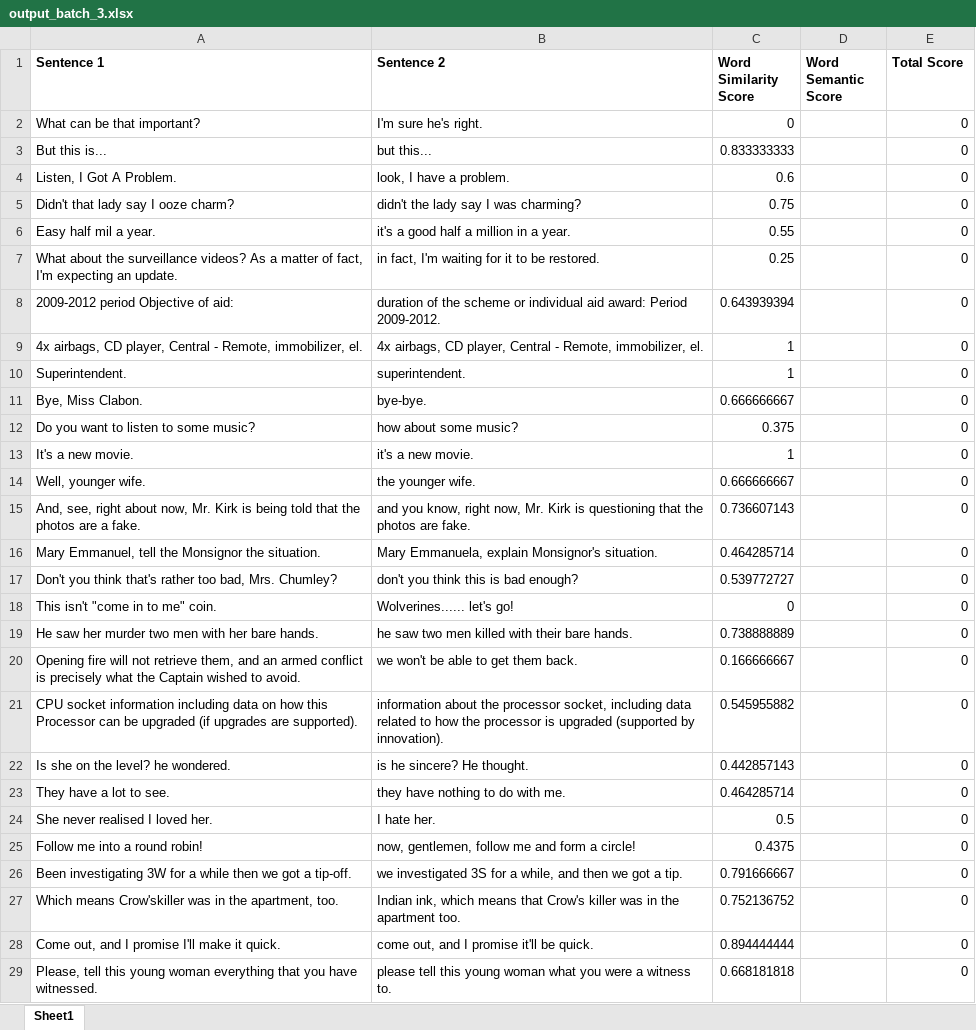
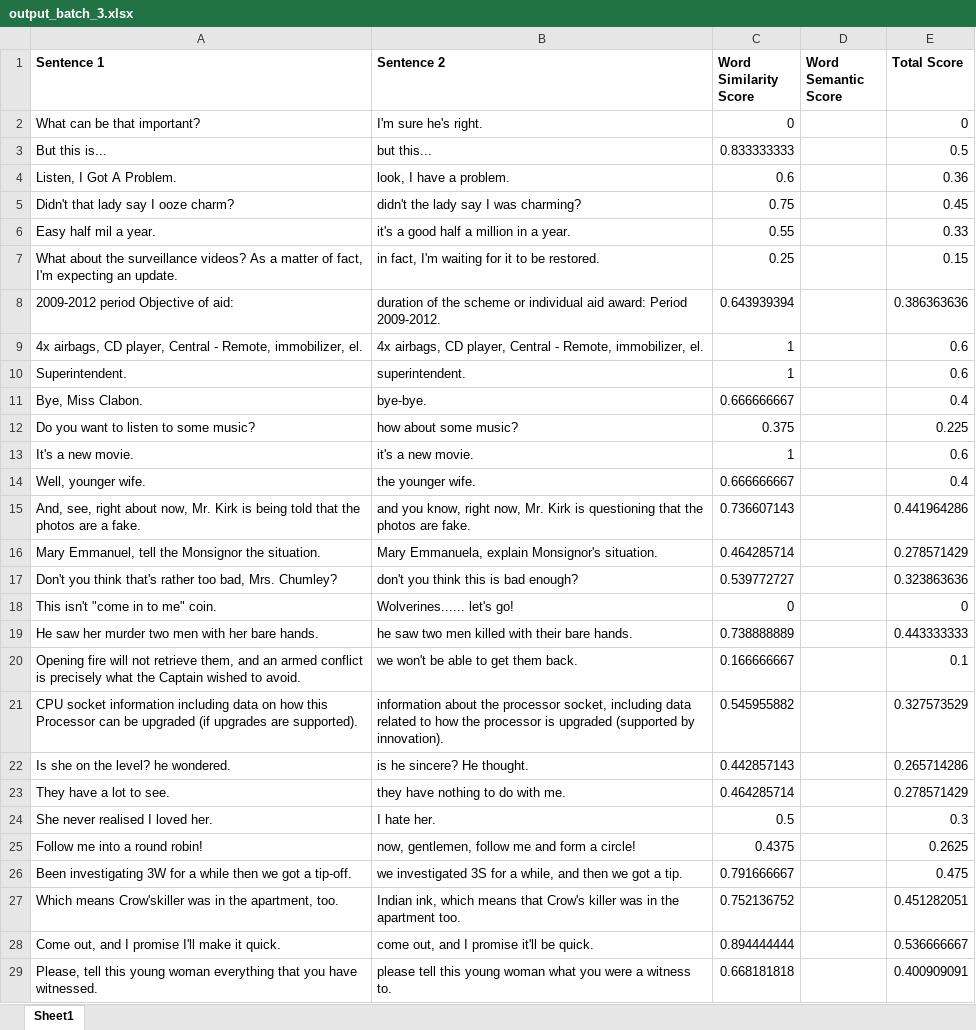
Before and after one commit to Sathurshan03/paraphrasing_detection, an Excel workbook: annotated_dataset/output_batch_3.xlsx, sheet Sheet1, drawn as a sheet; only a part is shown; values as stored, in another font and other column widths than the file's, no borders; the diff covers the shown part only; the diff names each change by its address in the sheet, - before the commit and + after, or states it on an @@ line.

```diff
--- a/annotated_dataset/output_batch_3.xlsx (sheet Sheet1)
+++ b/annotated_dataset/output_batch_3.xlsx (sheet Sheet1)
-E3 (Total Score): 0
+E3 (Total Score): 0.5
-E4 (Total Score): 0
+E4 (Total Score): 0.36
-E5 (Total Score): 0
+E5 (Total Score): 0.45
-E6 (Total Score): 0
+E6 (Total Score): 0.33
-E7 (Total Score): 0
+E7 (Total Score): 0.15
-E8 (Total Score): 0
+E8 (Total Score): 0.386363636
-E9:E10 (Total Score): 0
+E9:E10 (Total Score): 0.6
-E11 (Total Score): 0
+E11 (Total Score): 0.4
-E12 (Total Score): 0
+E12 (Total Score): 0.225
-E13 (Total Score): 0
+E13 (Total Score): 0.6
-E14 (Total Score): 0
+E14 (Total Score): 0.4
-E15 (Total Score): 0
+E15 (Total Score): 0.441964286
-E16 (Total Score): 0
+E16 (Total Score): 0.278571429
-E17 (Total Score): 0
+E17 (Total Score): 0.323863636
-E19 (Total Score): 0
+E19 (Total Score): 0.443333333
-E20 (Total Score): 0
+E20 (Total Score): 0.1
-E21 (Total Score): 0
+E21 (Total Score): 0.327573529
-E22 (Total Score): 0
+E22 (Total Score): 0.265714286
-E23 (Total Score): 0
+E23 (Total Score): 0.278571429
-E24 (Total Score): 0
+E24 (Total Score): 0.3
-E25 (Total Score): 0
+E25 (Total Score): 0.2625
-E26 (Total Score): 0
+E26 (Total Score): 0.475
-E27 (Total Score): 0
+E27 (Total Score): 0.451282051
-E28 (Total Score): 0
+E28 (Total Score): 0.536666667
-E29 (Total Score): 0
+E29 (Total Score): 0.400909091
```
Also changed, not shown: 99 edited cells elsewhere in this sheet, formulas that keep their value, annotated_dataset/output_batch_1.xlsx, annotated_dataset/output_batch_2.xlsx, 1 other file.
